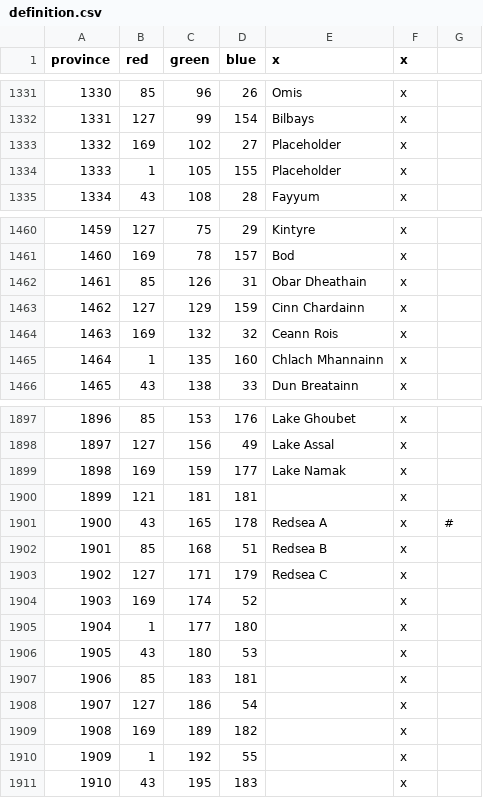
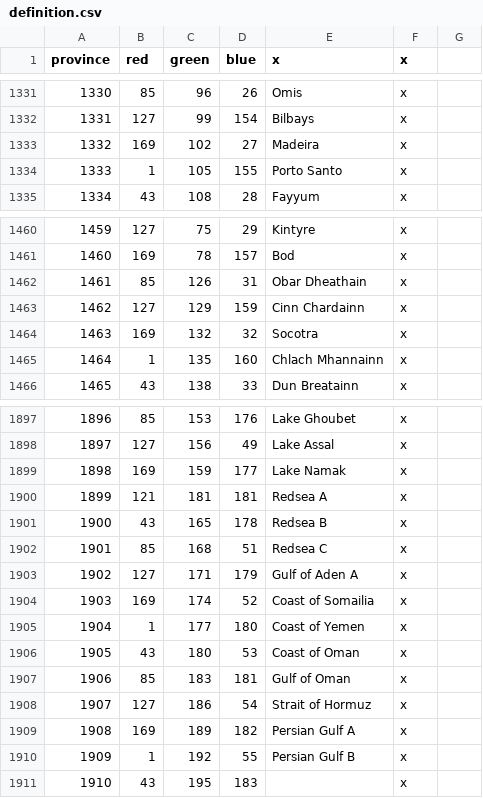
Before and after one commit to Aasmul/SWMH, a CSV file: SWMH/map/definition.csv, drawn as a sheet; only a part is shown, gaps mark what is left out.

```diff
--- a/SWMH/map/definition.csv
+++ b/SWMH/map/definition.csv
@@ -1332,4 +1332,4 @@ province;red;green;blue;x;x;
 1331;127;99;154;Bilbays;x;
-1332;169;102;27;Placeholder;x ;
-1333;1;105;155;Placeholder;x;
+1332;169;102;27;Madeira;x ;
+1333;1;105;155;Porto Santo;x;
 1334;43;108;28;Fayyum;x;
@@ -1463,3 +1463,3 @@ province;red;green;blue;x;x;
 1462;127;129;159;Cinn Chardainn;x;
-1463;169;132;32;Ceann Rois;x;
+1463;169;132;32;Socotra ;x;
 1464;1;135;160;Chlach Mhannainn;x;
@@ -1899,13 +1899,13 @@ province;red;green;blue;x;x;
 1898;169;159;177;Lake Namak;x;
-1899;121;181;181;;x;
-1900;43;165;178;Redsea A;x;#
-1901;85;168;51;Redsea B;x;
-1902;127;171;179;Redsea C;x;
-1903;169;174;52;;x;
-1904;1;177;180;;x;
-1905;43;180;53;;x;
-1906;85;183;181;;x;
-1907;127;186;54;;x;
-1908;169;189;182;;x;
-1909;1;192;55;;x;
+1899;121;181;181;Redsea A;x;
+1900;43;165;178;Redsea B;x;
+1901;85;168;51;Redsea C;x;
+1902;127;171;179;Gulf of Aden A;x;
+1903;169;174;52;Coast of Somailia;x;
+1904;1;177;180;Coast of Yemen;x;
+1905;43;180;53;Coast of Oman;x;
+1906;85;183;181;Gulf of Oman;x;
+1907;127;186;54;Strait of Hormuz;x;
+1908;169;189;182;Persian Gulf A;x;
+1909;1;192;55;Persian Gulf B;x;
 1910;43;195;183;;x;
```
Also changed, not shown: SWMH/localisation/SWMHnewprovinces.csv, SWMH/map/adjacencies.csv, 38 other files.
